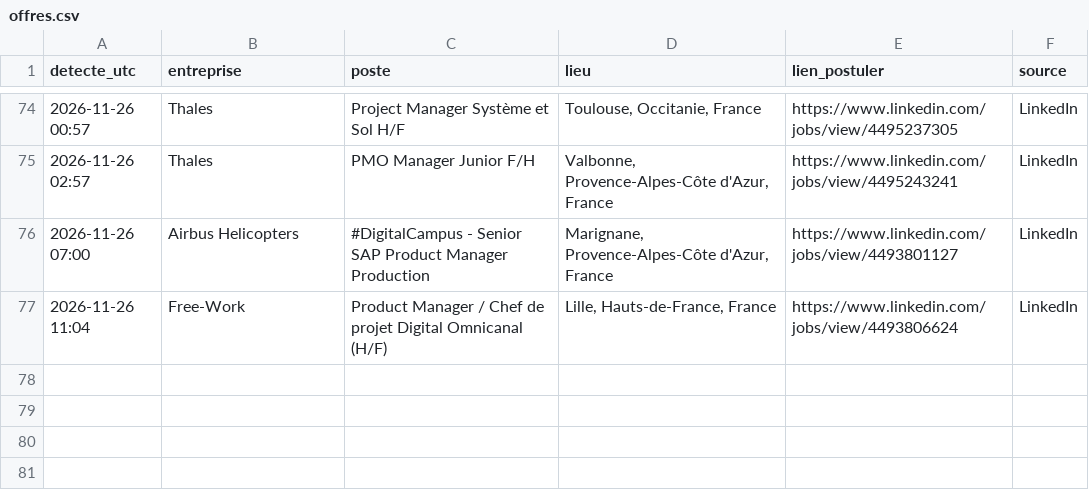
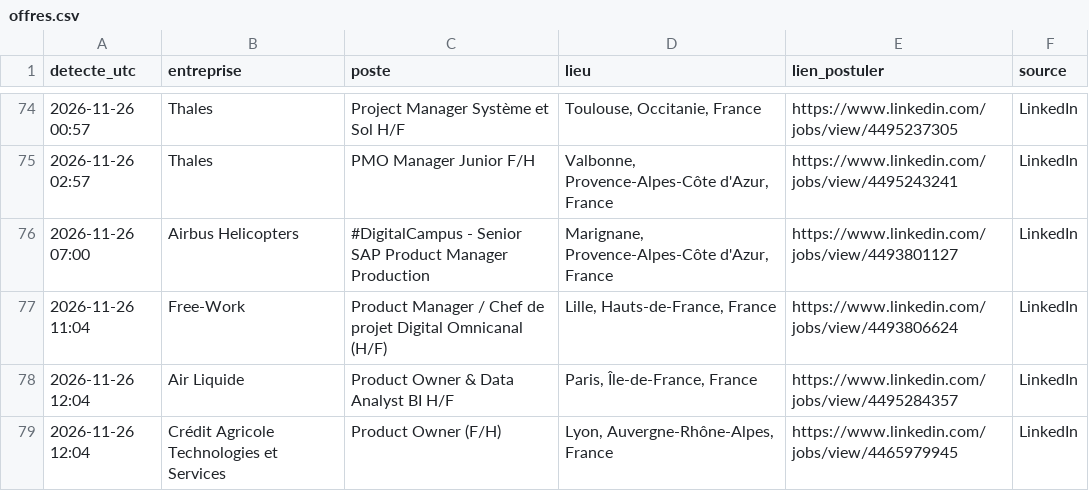
Before and after one commit to Ubaysd/job-watcher, a CSV file: offres.csv, drawn as a sheet; only a part is shown, gaps mark what is left out.

```diff
--- a/offres.csv
+++ b/offres.csv
@@ -77 +77,3 @@ detecte_utc,entreprise,poste,lieu,lien_postuler,source
 2026-11-26 11:04,Free-Work,Product Manager / Chef de projet Digital Omnicanal (H/F),"Lille, Hauts-de-France, France",https://www.linkedin.com/jobs/view/4493806624,LinkedIn
+2026-11-26 12:04,Air Liquide,Product Owner & Data Analyst BI H/F,"Paris, Île-de-France, France",https://www.linkedin.com/jobs/view/4495284357,LinkedIn
+2026-11-26 12:04,Crédit Agricole Technologies et Services,Product Owner (F/H),"Lyon, Auvergne-Rhône-Alpes, France",https://www.linkedin.com/jobs/view/4465979945,LinkedIn
```
Also changed, not shown: 1 other file.
